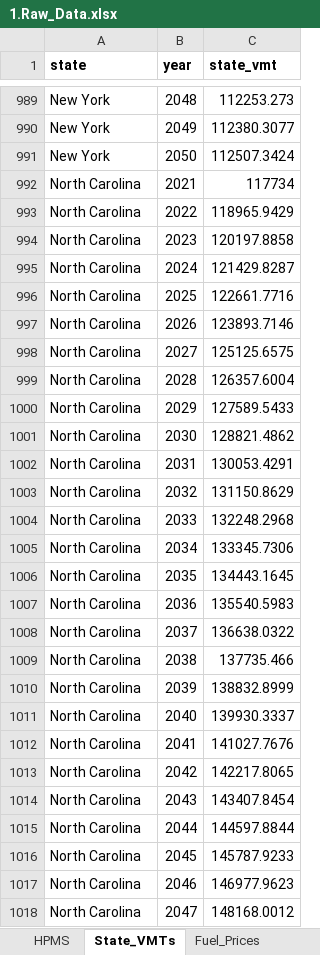
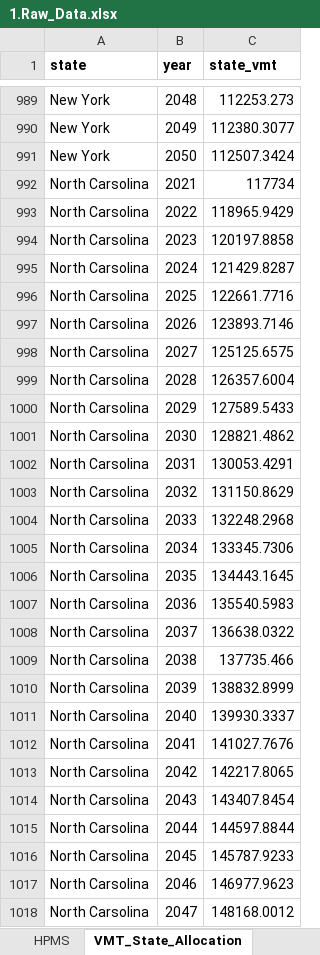
Before and after one commit to camsys/TEACART, an Excel workbook: 1.Raw_Data.xlsx, sheet VMT_State_Allocation, drawn as a sheet; only a part is shown, gaps mark what is left out; values as stored, in another font and other column widths than the file's, no borders; table styles not drawn; the diff covers the shown part only; the diff names each change by its address in the sheet, - before the commit and + after, or states it on an @@ line.

```diff
--- a/1.Raw_Data.xlsx (sheet VMT_State_Allocation)
+++ b/1.Raw_Data.xlsx (sheet VMT_State_Allocation)
-sheet tab: State_VMTs
+sheet tab: VMT_State_Allocation
-A992:A1018 (state): North Carolina
+A992:A1018 (state): North Carsolina
```
Also changed, not shown: 33 edited cells elsewhere in this sheet, sheet AEO_VMT_Base, sheet HPMS, sheet State_Prices, sheet NTD_Service, sheet Fuel_Econs, sheet State_Populations, other sheet tabs, 1 other file.
